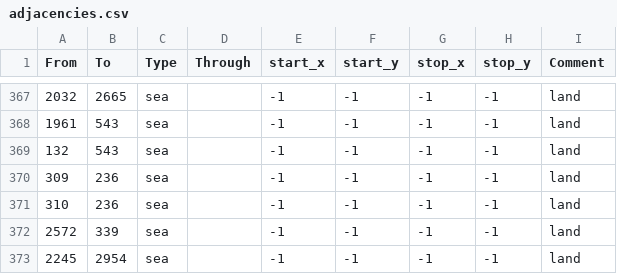
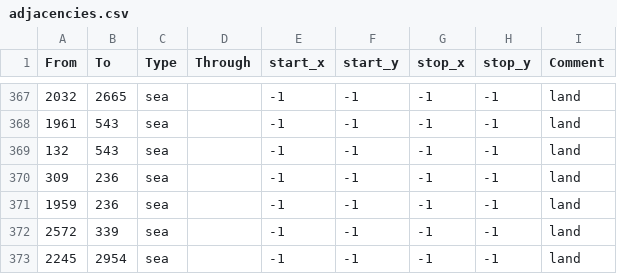
Before and after one commit to BERTUSVIDEOS/voltaires_big_nightmare_modified, a CSV file: map/adjacencies.csv, drawn as a sheet; only a part is shown, gaps mark what is left out.

```diff
--- a/map/adjacencies.csv
+++ b/map/adjacencies.csv
@@ -370,3 +370,3 @@ From;To;Type;Through;start_x;start_y;stop_x;stop_y;Comment
 309;236;sea;;-1;-1;-1;-1;land
-310;236;sea;;-1;-1;-1;-1;land
+1959;236;sea;;-1;-1;-1;-1;land
 2572;339;sea;;-1;-1;-1;-1;land
```
Also changed, not shown: 44 other files.
